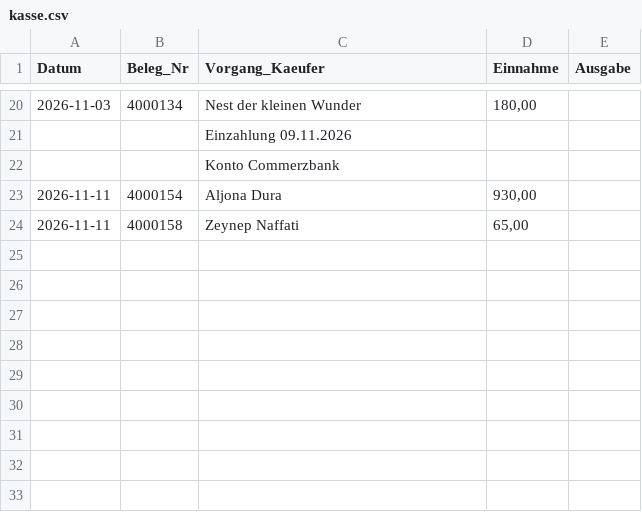
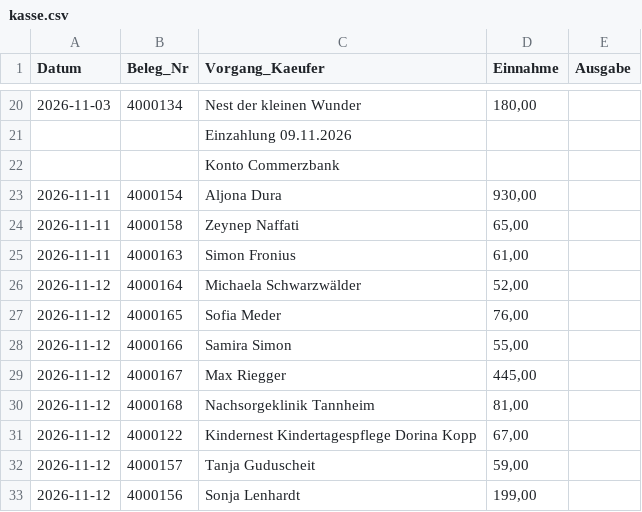
Before and after one commit to jenny9876781/Ablage-, a CSV file: daten/kasse.csv, drawn as a sheet; only a part is shown, gaps mark what is left out.

```diff
--- a/daten/kasse.csv
+++ b/daten/kasse.csv
@@ -24 +24,10 @@ Datum;Beleg_Nr;Vorgang_Kaeufer;Einnahme;Ausgabe
 2026-11-11;4000158;Zeynep Naffati;65,00;
+2026-11-11;4000163;Simon Fronius;61,00;
+2026-11-12;4000164;Michaela Schwarzwälder;52,00;
+2026-11-12;4000165;Sofia Meder;76,00;
+2026-11-12;4000166;Samira Simon;55,00;
+2026-11-12;4000167;Max Riegger;445,00;
+2026-11-12;4000168;Nachsorgeklinik Tannheim;81,00;
+2026-11-12;4000122;Kindernest Kindertagespflege Dorina Kopp;67,00;
+2026-11-12;4000157;Tanja Guduscheit;59,00;
+2026-11-12;4000156;Sonja Lenhardt;199,00;
```
Also changed, not shown: daten/fotos_beschnitt.csv, daten/fotos_index.csv, 57 other files.
